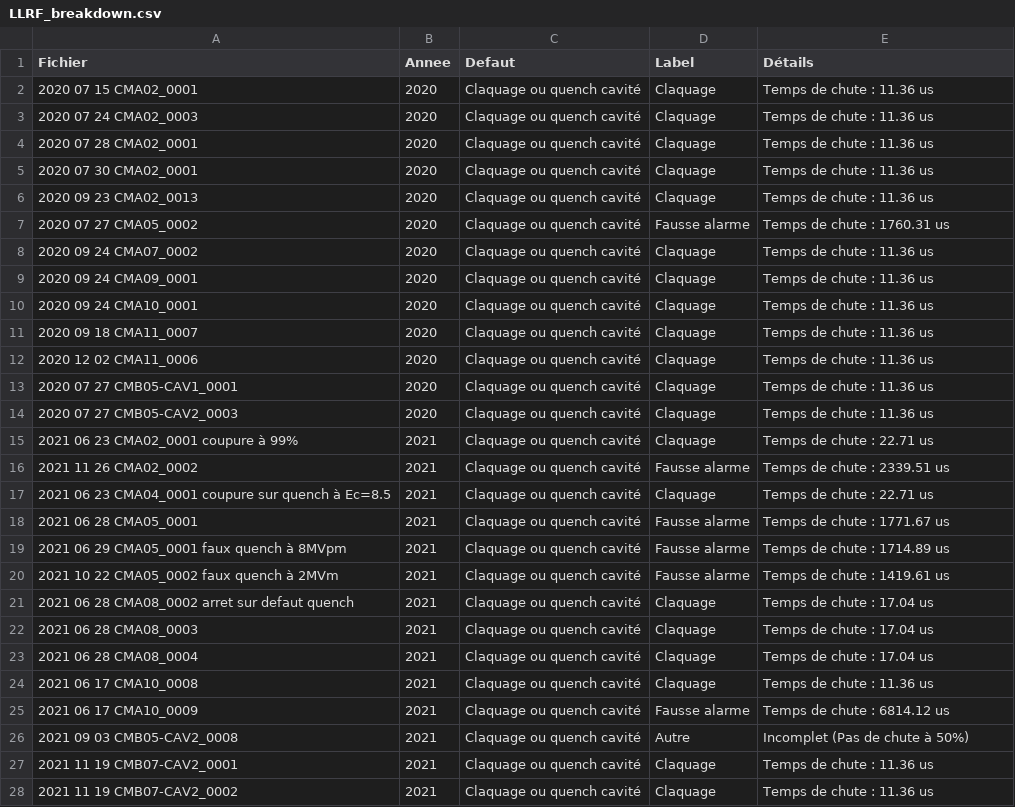
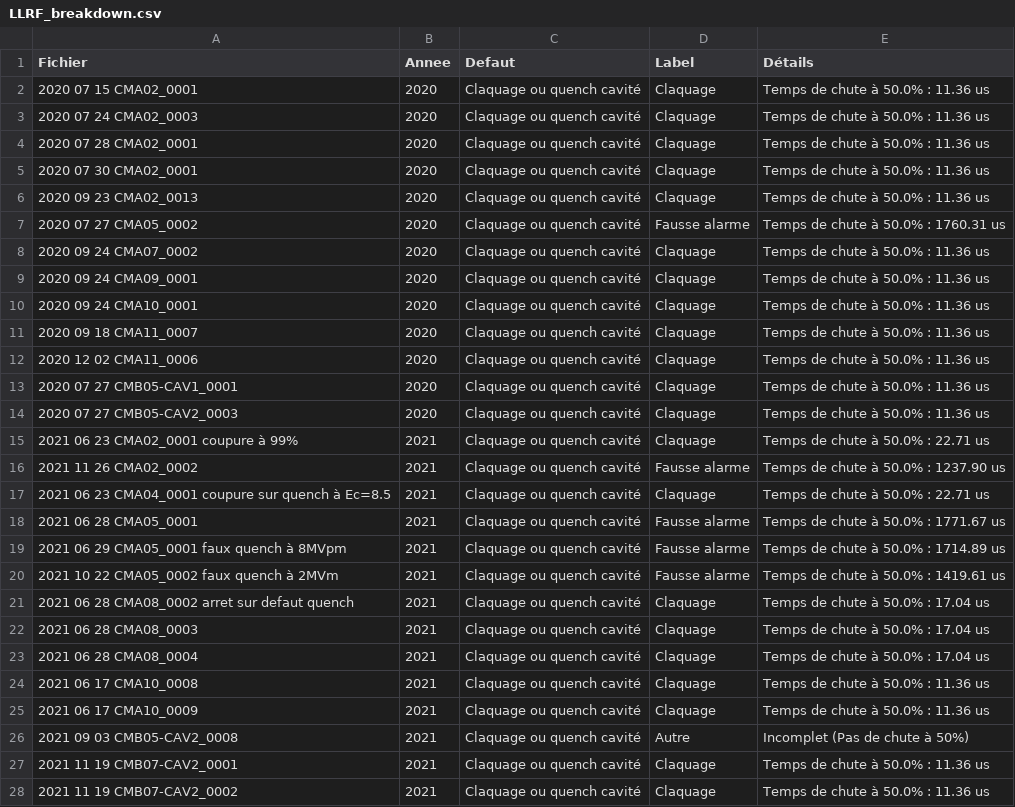
Before and after one commit to Tengaj/Classify_PostMortemFile, a CSV file: result/LLRF_breakdown.csv, drawn as a sheet; only a part is shown; the diff covers the shown part only.

Commit message:
Pour le défaut "Claquage et quench cavité" ajout de la mention pour le temps de chute à 50%. Modification résultats en conséquence.

```diff
--- a/result/LLRF_breakdown.csv
+++ b/result/LLRF_breakdown.csv
@@ -1,28 +1,28 @@
 Fichier;Annee;Defaut;Label;Détails
-2020 07 15 CMA02_0001;2020;Claquage ou quench cavité;Claquage;Temps de chute : 11.36 us
-2020 07 24 CMA02_0003;2020;Claquage ou quench cavité;Claquage;Temps de chute : 11.36 us
-2020 07 28 CMA02_0001;2020;Claquage ou quench cavité;Claquage;Temps de chute : 11.36 us
-2020 07 30 CMA02_0001;2020;Claquage ou quench cavité;Claquage;Temps de chute : 11.36 us
-2020 09 23 CMA02_0013;2020;Claquage ou quench cavité;Claquage;Temps de chute : 11.36 us
-2020 07 27 CMA05_0002;2020;Claquage ou quench cavité;Fausse alarme;Temps de chute : 1760.31 us
-2020 09 24 CMA07_0002;2020;Claquage ou quench cavité;Claquage;Temps de chute : 11.36 us
-2020 09 24 CMA09_0001;2020;Claquage ou quench cavité;Claquage;Temps de chute : 11.36 us
-2020 09 24 CMA10_0001;2020;Claquage ou quench cavité;Claquage;Temps de chute : 11.36 us
-2020 09 18 CMA11_0007;2020;Claquage ou quench cavité;Claquage;Temps de chute : 11.36 us
-2020 12 02 CMA11_0006;2020;Claquage ou quench cavité;Claquage;Temps de chute : 11.36 us
-2020 07 27 CMB05-CAV1_0001;2020;Claquage ou quench cavité;Claquage;Temps de chute : 11.36 us
-2020 07 27 CMB05-CAV2_0003;2020;Claquage ou quench cavité;Claquage;Temps de chute : 11.36 us
-2021 06 23 CMA02_0001 coupure à 99%;2021;Claquage ou quench cavité;Claquage;Temps de chute : 22.71 us
-2021 11 26 CMA02_0002;2021;Claquage ou quench cavité;Fausse alarme;Temps de chute : 2339.51 us
-2021 06 23 CMA04_0001 coupure sur quench à Ec=8.5;2021;Claquage ou quench cavité;Claquage;Temps de chute : 22.71 us
-2021 06 28 CMA05_0001;2021;Claquage ou quench cavité;Fausse alarme;Temps de chute : 1771.67 us
-2021 06 29 CMA05_0001 faux quench à 8MVpm;2021;Claquage ou quench cavité;Fausse alarme;Temps de chute : 1714.89 us
-2021 10 22 CMA05_0002 faux quench à 2MVm;2021;Claquage ou quench cavité;Fausse alarme;Temps de chute : 1419.61 us
-2021 06 28 CMA08_0002 arret sur defaut quench;2021;Claquage ou quench cavité;Claquage;Temps de chute : 17.04 us
-2021 06 28 CMA08_0003;2021;Claquage ou quench cavité;Claquage;Temps de chute : 17.04 us
-2021 06 28 CMA08_0004;2021;Claquage ou quench cavité;Claquage;Temps de chute : 17.04 us
-2021 06 17 CMA10_0008;2021;Claquage ou quench cavité;Claquage;Temps de chute : 11.36 us
-2021 06 17 CMA10_0009;2021;Claquage ou quench cavité;Fausse alarme;Temps de chute : 6814.12 us
+2020 07 15 CMA02_0001;2020;Claquage ou quench cavité;Claquage;Temps de chute à 50.0% : 11.36 us
+2020 07 24 CMA02_0003;2020;Claquage ou quench cavité;Claquage;Temps de chute à 50.0% : 11.36 us
+2020 07 28 CMA02_0001;2020;Claquage ou quench cavité;Claquage;Temps de chute à 50.0% : 11.36 us
+2020 07 30 CMA02_0001;2020;Claquage ou quench cavité;Claquage;Temps de chute à 50.0% : 11.36 us
+2020 09 23 CMA02_0013;2020;Claquage ou quench cavité;Claquage;Temps de chute à 50.0% : 11.36 us
+2020 07 27 CMA05_0002;2020;Claquage ou quench cavité;Fausse alarme;Temps de chute à 50.0% : 1760.31 us
+2020 09 24 CMA07_0002;2020;Claquage ou quench cavité;Claquage;Temps de chute à 50.0% : 11.36 us
+2020 09 24 CMA09_0001;2020;Claquage ou quench cavité;Claquage;Temps de chute à 50.0% : 11.36 us
+2020 09 24 CMA10_0001;2020;Claquage ou quench cavité;Claquage;Temps de chute à 50.0% : 11.36 us
+2020 09 18 CMA11_0007;2020;Claquage ou quench cavité;Claquage;Temps de chute à 50.0% : 11.36 us
+2020 12 02 CMA11_0006;2020;Claquage ou quench cavité;Claquage;Temps de chute à 50.0% : 11.36 us
+2020 07 27 CMB05-CAV1_0001;2020;Claquage ou quench cavité;Claquage;Temps de chute à 50.0% : 11.36 us
+2020 07 27 CMB05-CAV2_0003;2020;Claquage ou quench cavité;Claquage;Temps de chute à 50.0% : 11.36 us
+2021 06 23 CMA02_0001 coupure à 99%;2021;Claquage ou quench cavité;Claquage;Temps de chute à 50.0% : 22.71 us
+2021 11 26 CMA02_0002;2021;Claquage ou quench cavité;Fausse alarme;Temps de chute à 50.0% : 1237.90 us
+2021 06 23 CMA04_0001 coupure sur quench à Ec=8.5;2021;Claquage ou quench cavité;Claquage;Temps de chute à 50.0% : 22.71 us
+2021 06 28 CMA05_0001;2021;Claquage ou quench cavité;Fausse alarme;Temps de chute à 50.0% : 1771.67 us
+2021 06 29 CMA05_0001 faux quench à 8MVpm;2021;Claquage ou quench cavité;Fausse alarme;Temps de chute à 50.0% : 1714.89 us
+2021 10 22 CMA05_0002 faux quench à 2MVm;2021;Claquage ou quench cavité;Fausse alarme;Temps de chute à 50.0% : 1419.61 us
+2021 06 28 CMA08_0002 arret sur defaut quench;2021;Claquage ou quench cavité;Claquage;Temps de chute à 50.0% : 17.04 us
+2021 06 28 CMA08_0003;2021;Claquage ou quench cavité;Claquage;Temps de chute à 50.0% : 17.04 us
+2021 06 28 CMA08_0004;2021;Claquage ou quench cavité;Claquage;Temps de chute à 50.0% : 17.04 us
+2021 06 17 CMA10_0008;2021;Claquage ou quench cavité;Claquage;Temps de chute à 50.0% : 11.36 us
+2021 06 17 CMA10_0009;2021;Claquage ou quench cavité;Claquage;Temps de chute à 50.0% : 11.36 us
 2021 09 03 CMB05-CAV2_0008;2021;Claquage ou quench cavité;Autre;Incomplet (Pas de chute à 50%)
-2021 11 19 CMB07-CAV2_0001;2021;Claquage ou quench cavité;Claquage;Temps de chute : 11.36 us
-2021 11 19 CMB07-CAV2_0002;2021;Claquage ou quench cavité;Claquage;Temps de chute : 11.36 us
+2021 11 19 CMB07-CAV2_0001;2021;Claquage ou quench cavité;Claquage;Temps de chute à 50.0% : 11.36 us
+2021 11 19 CMB07-CAV2_0002;2021;Claquage ou quench cavité;Claquage;Temps de chute à 50.0% : 11.36 us
```
Also changed, not shown: 62 edited cells elsewhere in this file, result/LLRF_all_2021.csv, result/LLRF_all_2022.csv, 5 other files.
